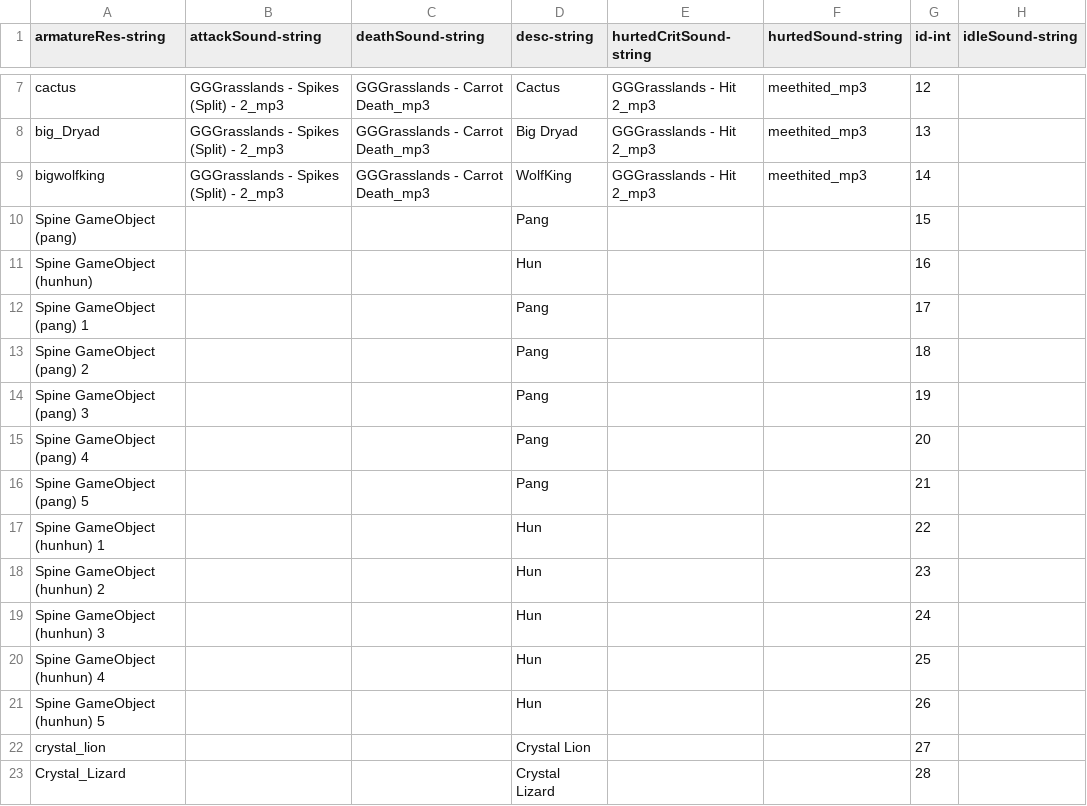
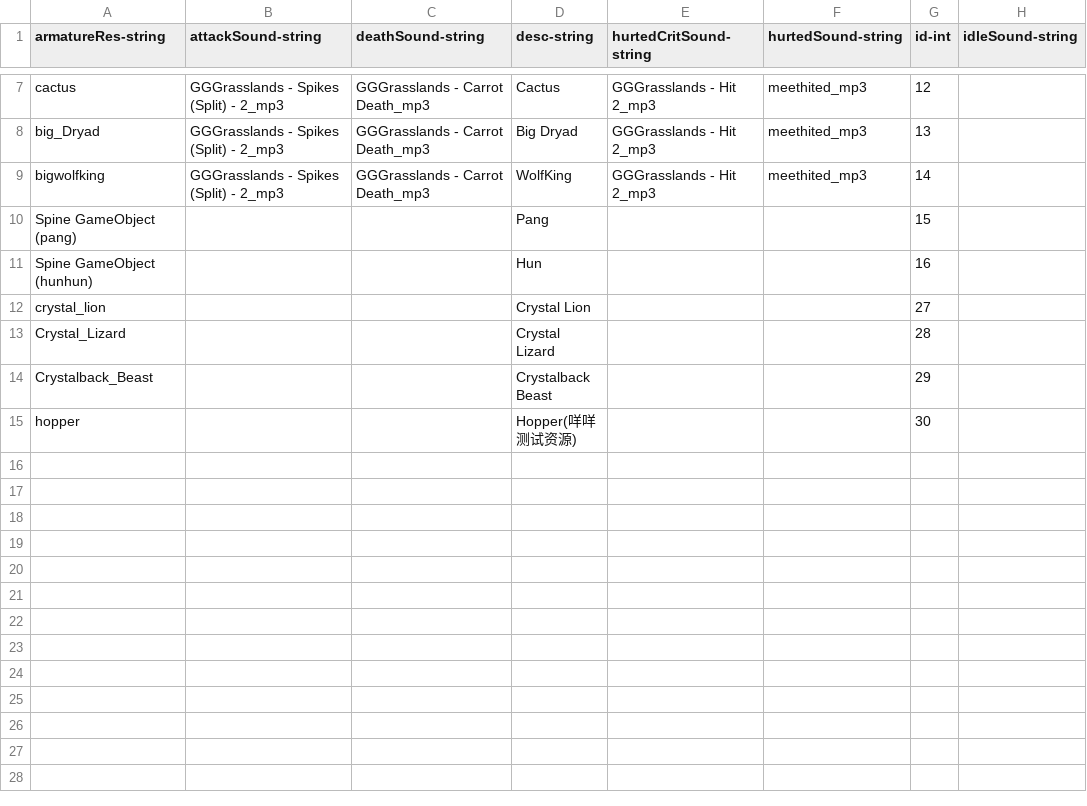
Before and after one commit to qqoo6789/shared-unity-core, a CSV file: Res/DataTable/Csv/RoleAsset.csv, drawn as a sheet; only a part is shown, gaps mark what is left out; the shorter side is filled out with more unchanged rows.

Commit message:
data tables update

```diff
--- a/Res/DataTable/Csv/RoleAsset.csv
+++ b/Res/DataTable/Csv/RoleAsset.csv
@@ -11,12 +11,2 @@ Spine GameObject (pang),,,Pang,,,15,
 Spine GameObject (hunhun),,,Hun,,,16,
-Spine GameObject (pang) 1,,,Pang,,,17,
-Spine GameObject (pang) 2,,,Pang,,,18,
-Spine GameObject (pang) 3,,,Pang,,,19,
-Spine GameObject (pang) 4,,,Pang,,,20,
-Spine GameObject (pang) 5,,,Pang,,,21,
-Spine GameObject (hunhun) 1,,,Hun,,,22,
-Spine GameObject (hunhun) 2,,,Hun,,,23,
-Spine GameObject (hunhun) 3,,,Hun,,,24,
-Spine GameObject (hunhun) 4,,,Hun,,,25,
-Spine GameObject (hunhun) 5,,,Hun,,,26,
 crystal_lion,,,Crystal Lion,,,27,
```
Also changed, not shown: Res/DataTable/Csv/Skill.csv, 3 other files.
